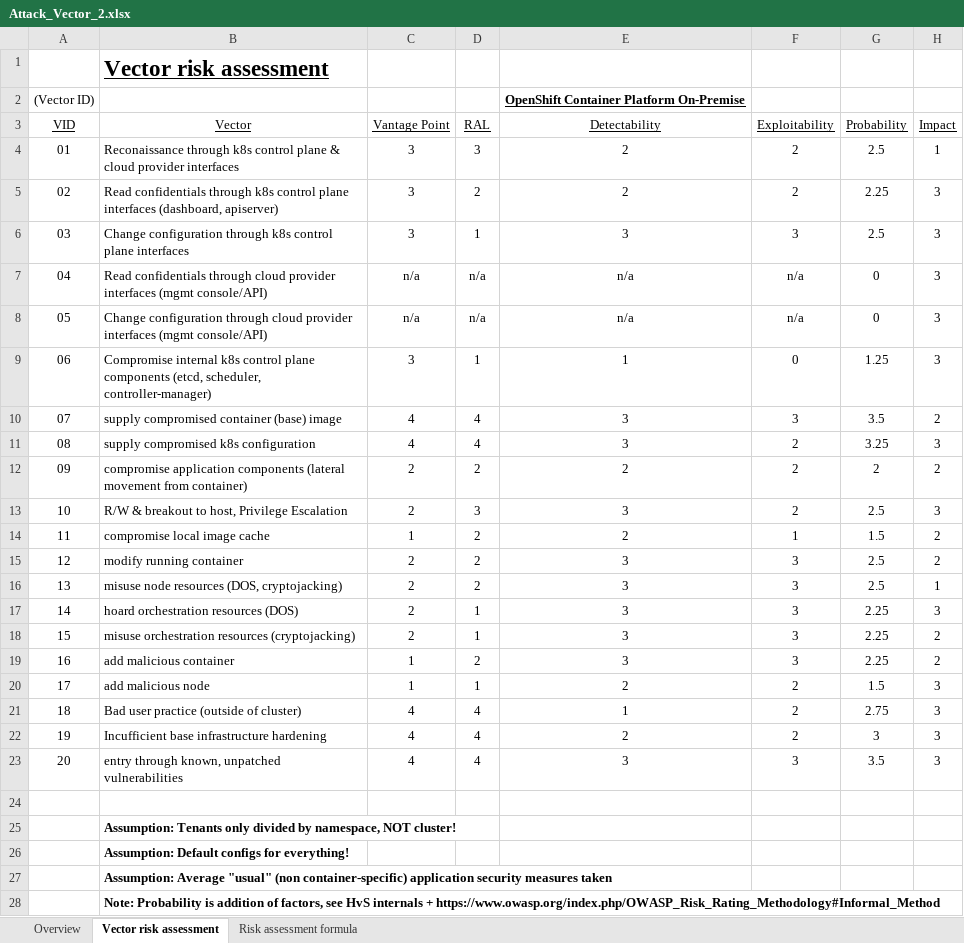
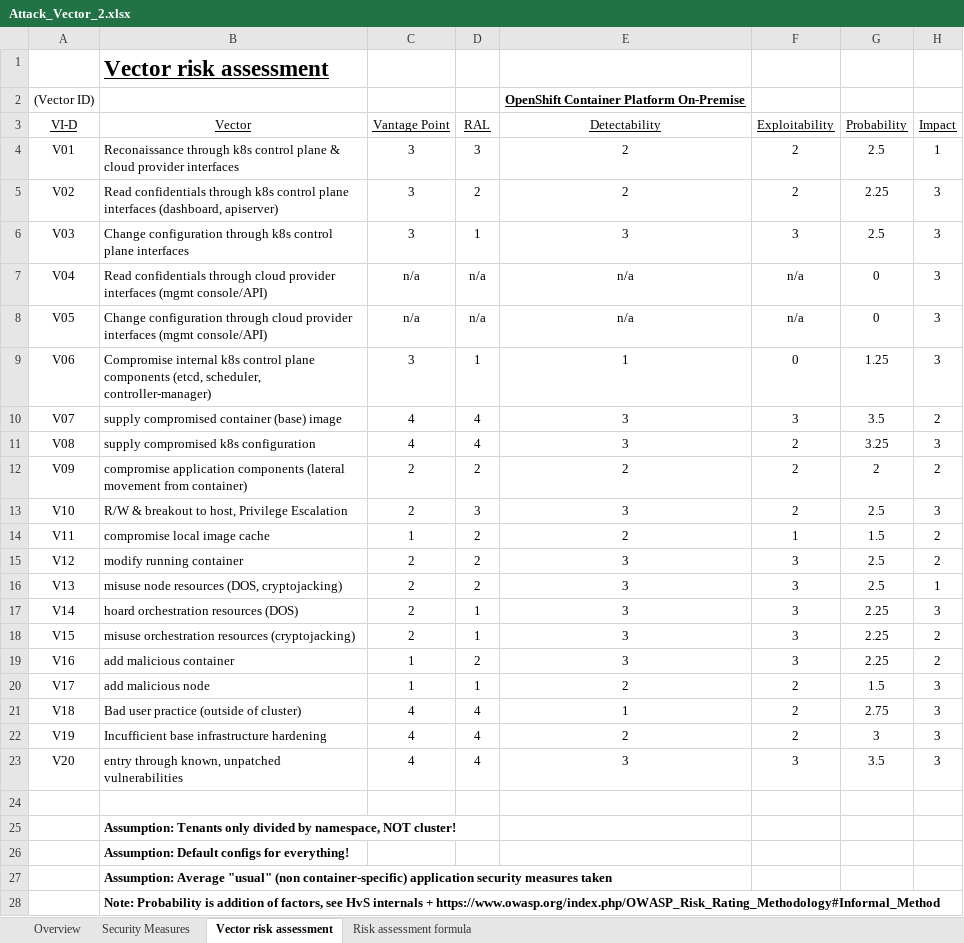
Before and after one commit to gramsimamsi/bachelorThesis, an Excel workbook: Attack_Vector_2.xlsx, sheet Vector risk assessment, drawn as a sheet; only a part is shown; values as stored, in another font and other column widths than the file's, no borders; conditional formats not drawn; the diff names each change by its address in the sheet, - before the commit and + after, or states it on an @@ line.

Commit message:
added measure template to risk assess doc

```diff
--- a/Attack_Vector_2.xlsx (sheet Vector risk assessment)
+++ b/Attack_Vector_2.xlsx (sheet Vector risk assessment)
+sheet tab: Security Measures
-A3: VID
+A3: VI-D
-A4: 01
+A4: V01
-A5: 02
+A5: V02
-A6: 03
+A6: V03
-A7: 04
+A7: V04
-A8: 05
+A8: V05
-A9: 06
+A9: V06
-A10: 07
+A10: V07
-A11: 08
+A11: V08
-A12: 09
+A12: V09
-A13: 10
+A13: V10
-A14: 11
+A14: V11
-A15: 12
+A15: V12
-A16: 13
+A16: V13
-A17: 14
+A17: V14
-A18: 15
+A18: V15
-A19: 16
+A19: V16
-A20: 17
+A20: V17
-A21: 18
+A21: V18
-A22: 19
+A22: V19
-A23: 20
+A23: V20
```
Also changed, not shown: sheet Overview.
